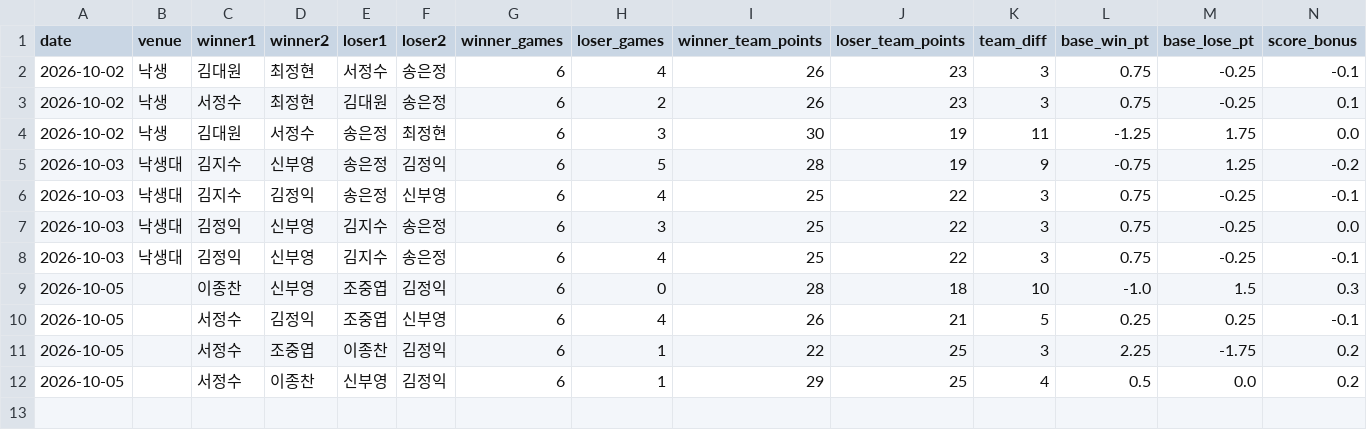
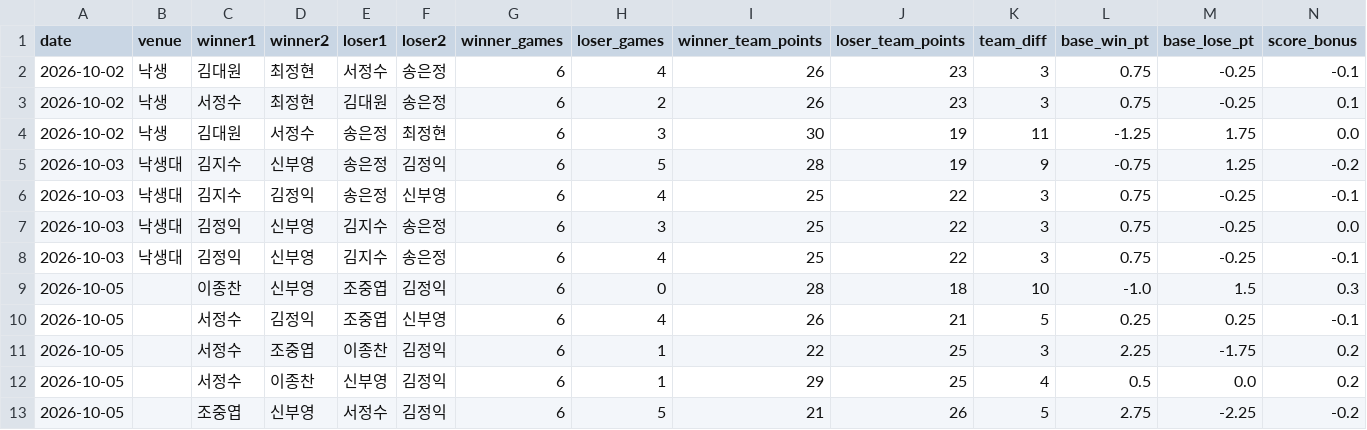
Before and after one commit to se0007se0007-dotcom/ranking_app, a CSV file: matches.csv, drawn as a sheet; only a part is shown; rows hold the shown columns only; the diff names each change by its address in the sheet, - before the commit and + after, or states it on an @@ line.

Commit message:
data: update matches.csv

```diff
--- a/matches.csv
+++ b/matches.csv
+row 13: 2026-10-05 |  | 조중엽 | 신부영 | 서정수 | 김정익 | 6 | 5 | 21 | 26 | 5 | 2.75 | -2.25 | -0.2
```
